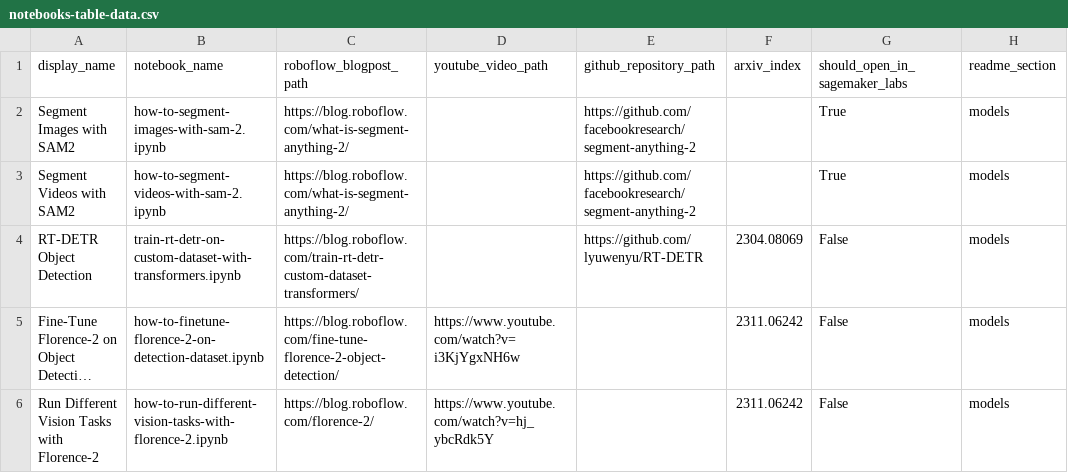
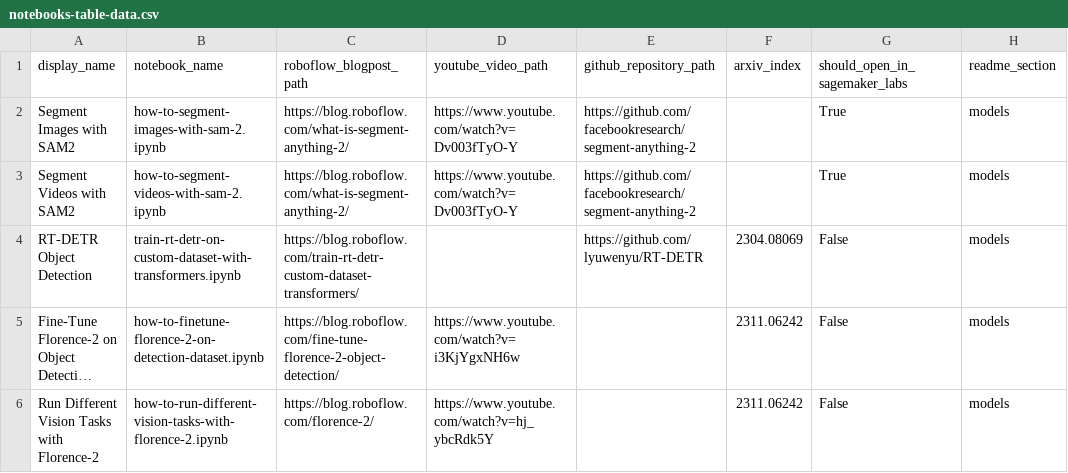
Before and after one commit to roboflow/notebooks, a CSV file: automation/notebooks-table-data.csv, drawn as a sheet; only a part is shown; long unchanged cells end in ….

```diff
--- a/automation/notebooks-table-data.csv
+++ b/automation/notebooks-table-data.csv
@@ -1,4 +1,4 @@
 display_name, notebook_name, roboflow_blogpost_path, youtube_video_path, github_repository_path, arxiv_index, should_open_in_sagemaker_labs, readme_section
-Segment Images with SAM2,how-to-segment-images-with-sam-2.ipynb, https://blog.roboflow.com/what-is-segment-anything-2/, , https://github.com/facebookresearch/segment-anything-2, , True, models
-Segment Videos with SAM2,how-to-segment-videos-with-sam-2.ipynb, https://blog.roboflow.com/what-is-segment-anything-2/, , https://github.com/facebookresearch/segment-anything-2, , True, models
+Segment Images with SAM2,how-to-segment-images-with-sam-2.ipynb, https://blog.roboflow.com/what-is-segment-anything-2/, https://www.youtube.com/watch?v=Dv003fTyO-Y, https://github.com/facebookresearch/segment-anything-2, , True, models
+Segment Videos with SAM2,how-to-segment-videos-with-sam-2.ipynb, https://blog.roboflow.com/what-is-segment-anything-2/, https://www.youtube.com/watch?v=Dv003fTyO-Y, https://github.com/facebookresearch/segment-anything-2, , True, models
 RT-DETR Object Detection, train-rt-detr-on-custom-dataset-with-transformers.ipynb, https://blog.roboflow.com/train-rt-detr-custom-dataset-transformers/, , https://github.com/lyuwenyu/RT-DETR, 2304.08069, False, models
```
Also changed, not shown: 1 other file.
